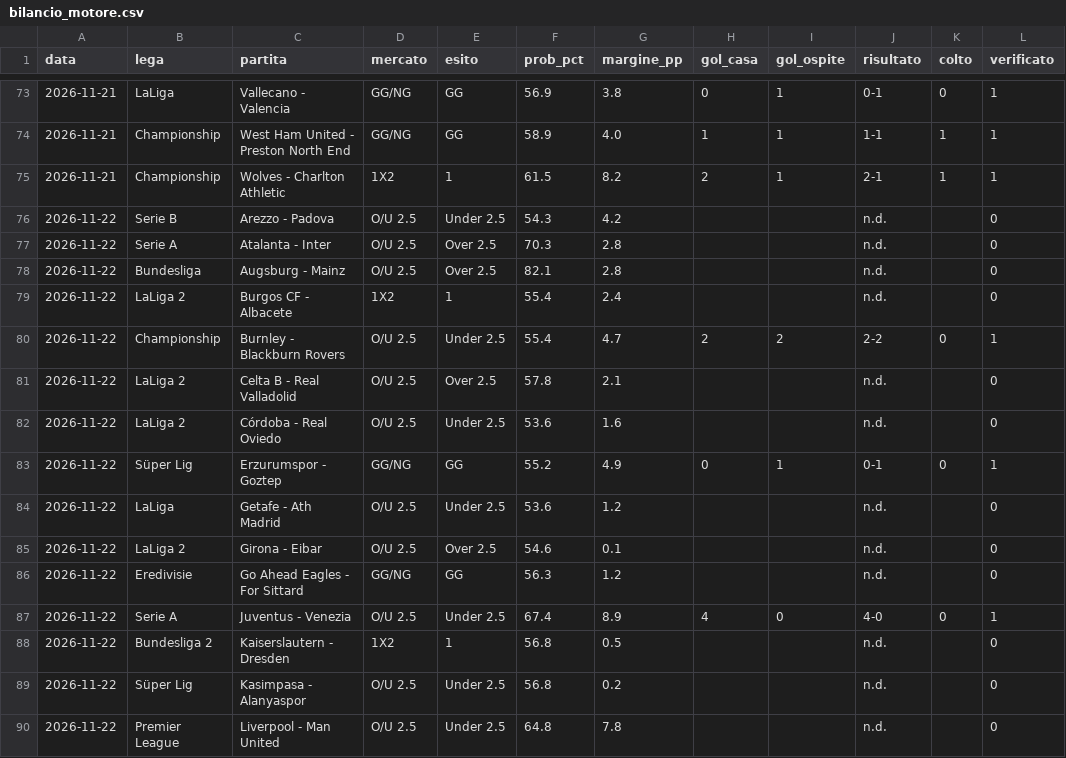
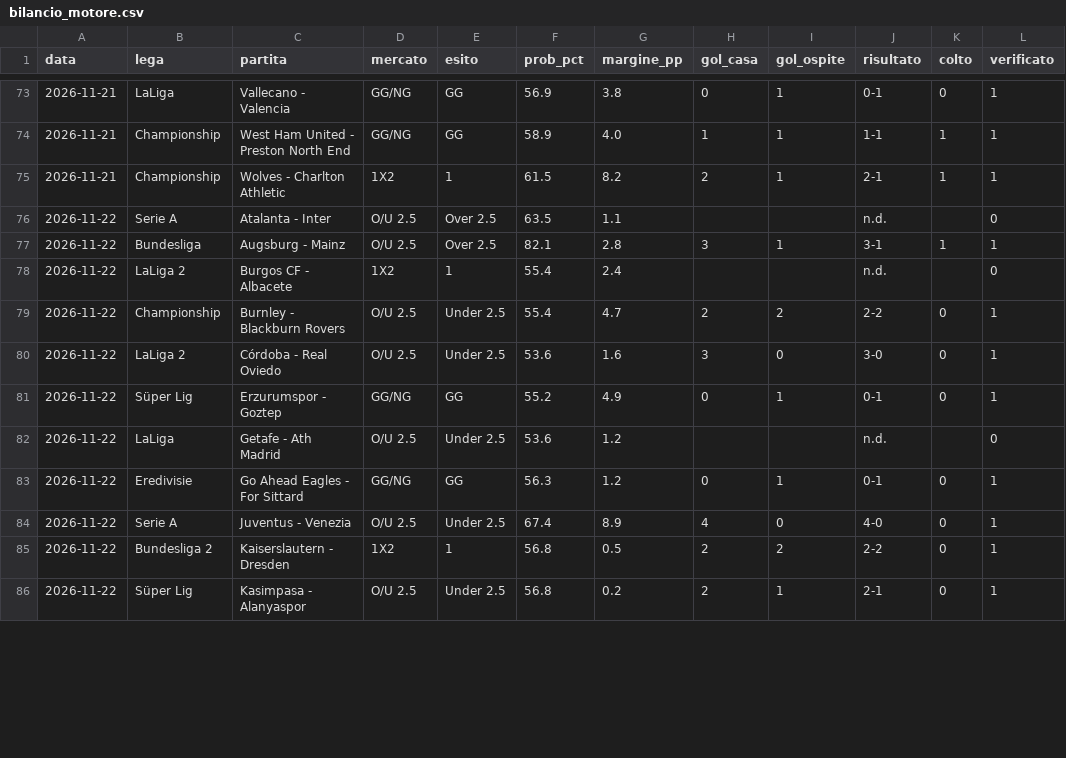
Before and after one commit to marianovigna95/predictor, a CSV file: data/bilancio_motore.csv, drawn as a sheet; only a part is shown, gaps mark what is left out; the diff covers the shown part only.

```diff
--- a/data/bilancio_motore.csv
+++ b/data/bilancio_motore.csv
@@ -75,16 +75,12 @@ data,lega,partita,mercato,esito,prob_pct,margine_pp,gol_casa,gol_ospite,risultat
 2026-11-21,Championship,Wolves - Charlton Athletic,1X2,1,61.5,8.2,2,1,2-1,1,1
-2026-11-22,Serie B,Arezzo - Padova,O/U 2.5,Under 2.5,54.3,4.2,,,n.d.,,0
-2026-11-22,Serie A,Atalanta - Inter,O/U 2.5,Over 2.5,70.3,2.8,,,n.d.,,0
-2026-11-22,Bundesliga,Augsburg - Mainz,O/U 2.5,Over 2.5,82.1,2.8,,,n.d.,,0
+2026-11-22,Serie A,Atalanta - Inter,O/U 2.5,Over 2.5,63.5,1.1,,,n.d.,,0
+2026-11-22,Bundesliga,Augsburg - Mainz,O/U 2.5,Over 2.5,82.1,2.8,3,1,3-1,1,1
 2026-11-22,LaLiga 2,Burgos CF - Albacete,1X2,1,55.4,2.4,,,n.d.,,0
 2026-11-22,Championship,Burnley - Blackburn Rovers,O/U 2.5,Under 2.5,55.4,4.7,2,2,2-2,0,1
-2026-11-22,LaLiga 2,Celta B - Real Valladolid,O/U 2.5,Over 2.5,57.8,2.1,,,n.d.,,0
-2026-11-22,LaLiga 2,Córdoba - Real Oviedo,O/U 2.5,Under 2.5,53.6,1.6,,,n.d.,,0
+2026-11-22,LaLiga 2,Córdoba - Real Oviedo,O/U 2.5,Under 2.5,53.6,1.6,3,0,3-0,0,1
 2026-11-22,Süper Lig,Erzurumspor - Goztep,GG/NG,GG,55.2,4.9,0,1,0-1,0,1
 2026-11-22,LaLiga,Getafe - Ath Madrid,O/U 2.5,Under 2.5,53.6,1.2,,,n.d.,,0
-2026-11-22,LaLiga 2,Girona - Eibar,O/U 2.5,Over 2.5,54.6,0.1,,,n.d.,,0
-2026-11-22,Eredivisie,Go Ahead Eagles - For Sittard,GG/NG,GG,56.3,1.2,,,n.d.,,0
+2026-11-22,Eredivisie,Go Ahead Eagles - For Sittard,GG/NG,GG,56.3,1.2,0,1,0-1,0,1
 2026-11-22,Serie A,Juventus - Venezia,O/U 2.5,Under 2.5,67.4,8.9,4,0,4-0,0,1
-2026-11-22,Bundesliga 2,Kaiserslautern - Dresden,1X2,1,56.8,0.5,,,n.d.,,0
-2026-11-22,Süper Lig,Kasimpasa - Alanyaspor,O/U 2.5,Under 2.5,56.8,0.2,,,n.d.,,0
-2026-11-22,Premier League,Liverpool - Man United,O/U 2.5,Under 2.5,64.8,7.8,,,n.d.,,0
+2026-11-22,Bundesliga 2,Kaiserslautern - Dresden,1X2,1,56.8,0.5,2,2,2-2,0,1
+2026-11-22,Süper Lig,Kasimpasa - Alanyaspor,O/U 2.5,Under 2.5,56.8,0.2,2,1,2-1,0,1
```
Also changed, not shown: 3 removed rows and 29 edited cells elsewhere in this file, data/espn_check.csv, data/giocata_multi.csv, 41 other files.
